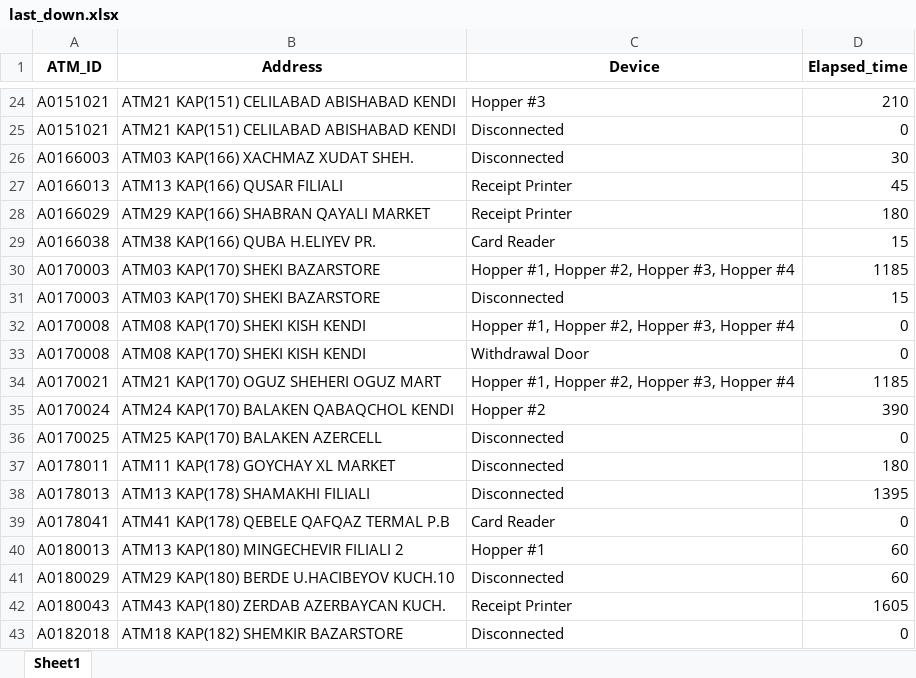
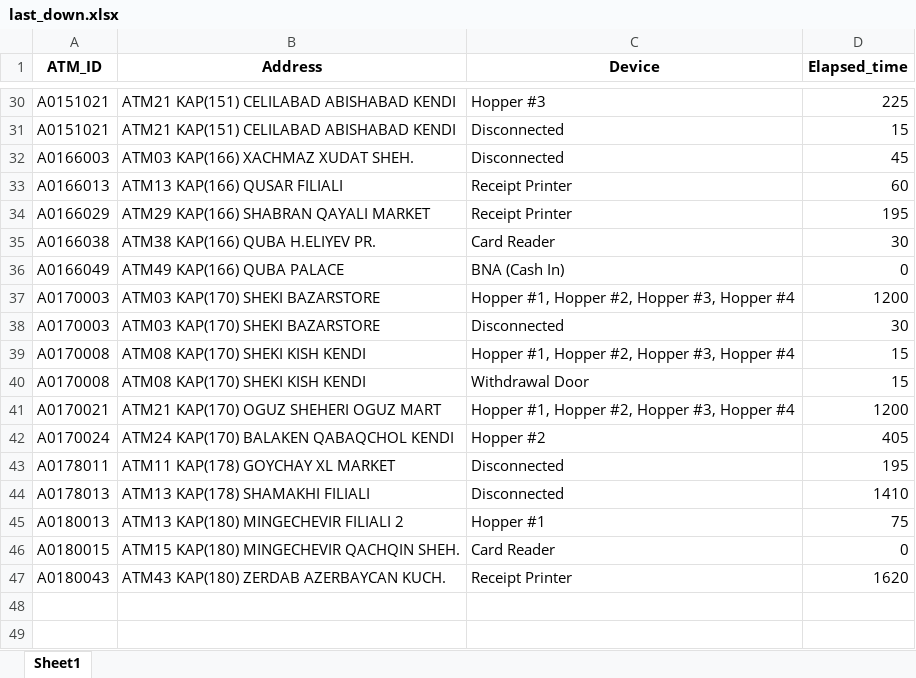
Before and after one commit to kbturgut090/fimi, an Excel workbook: last_down.xlsx, sheet Sheet1, drawn as a sheet; only a part is shown, gaps mark what is left out; values as stored, in another font and other column widths than the file's, no borders; removed rows and columns are numbered as before the commit, all else as after; the diff covers the shown part only; the diff names each change by its address in the sheet, - before the commit and + after, or states it on an @@ line.

```diff
--- a/last_down.xlsx (sheet Sheet1)
+++ b/last_down.xlsx (sheet Sheet1)
-D30 (Elapsed_time): 210
+D30 (Elapsed_time): 225
-D31 (Elapsed_time): 0
+D31 (Elapsed_time): 15
-D32 (Elapsed_time): 30
+D32 (Elapsed_time): 45
-D33 (Elapsed_time): 45
+D33 (Elapsed_time): 60
-D34 (Elapsed_time): 180
+D34 (Elapsed_time): 195
-D35 (Elapsed_time): 15
+D35 (Elapsed_time): 30
+row 36: A0166049 | ATM49 KAP(166) QUBA PALACE | BNA (Cash In) | 0
-D37 (Elapsed_time): 1185
+D37 (Elapsed_time): 1200
-D38 (Elapsed_time): 15
+D38 (Elapsed_time): 30
-D39:D40 (Elapsed_time): 0
+D39:D40 (Elapsed_time): 15
-D41 (Elapsed_time): 1185
+D41 (Elapsed_time): 1200
-D42 (Elapsed_time): 390
+D42 (Elapsed_time): 405
-row 36: A0170025 | ATM25 KAP(170) BALAKEN AZERCELL | Disconnected | 0
-D43 (Elapsed_time): 180
+D43 (Elapsed_time): 195
-D44 (Elapsed_time): 1395
+D44 (Elapsed_time): 1410
-row 39: A0178041 | ATM41 KAP(178) QEBELE QAFQAZ TERMAL P.B | Card Reader | 0
-D45 (Elapsed_time): 60
+D45 (Elapsed_time): 75
-row 41: A0180029 | ATM29 KAP(180) BERDE U.HACIBEYOV KUCH.10 | Disconnected | 60
+row 46: A0180015 | ATM15 KAP(180) MINGECHEVIR QACHQIN SHEH. | Card Reader | 0
-D47 (Elapsed_time): 1605
+D47 (Elapsed_time): 1620
-row 43: A0182018 | ATM18 KAP(182) SHEMKIR BAZARSTORE | Disconnected | 0
```
Also changed, not shown: 8 added rows, 2 removed rows and 20 edited cells elsewhere in this sheet.
